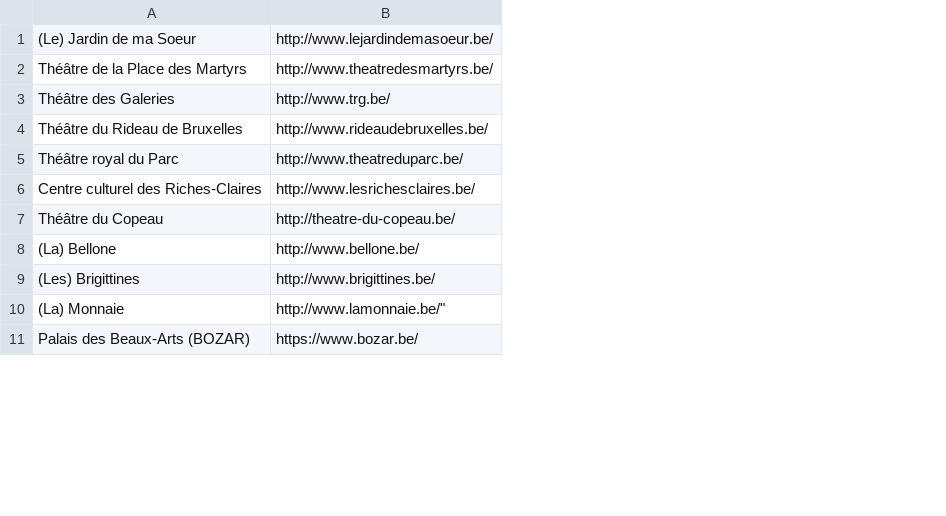
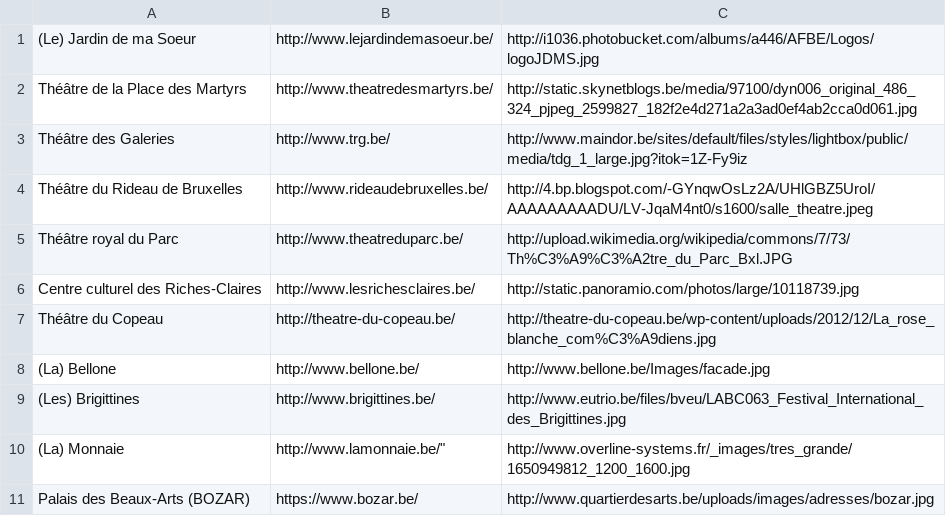
Before and after one commit to PoiPointer/dataSources, a CSV file: theatres.csv, drawn as a sheet; only a part is shown; the diff names each change by its address in the sheet, - before the commit and + after, or states it on an @@ line.

Commit message:
update csv files
Name Website Image

```diff
--- a/theatres.csv
+++ b/theatres.csv
+column C, rows 1-11: http://i1036.photobucket.com/albums/a446/AFBE/Logos/logoJDMS.jpg | http://static.skynetblogs.be/media/97100/dyn006_original_486_324_pjpeg_2599827_182f2e4d271a2a3ad0ef4ab2cca0d061.jpg | http://www.maindor.be/sites/default/files/styles/lightbox/public/media/tdg_1_large.jpg?itok=1Z-Fy9iz | http://4.bp.blogspot.com/-GYnqwOsLz2A/UHlGBZ5UroI/AAAAAAAAADU/LV-JqaM4nt0/s1600/salle_theatre.jpeg | http://upload.wikimedia.org/wikipedia/commons/7/73/Th%C3%A9%C3%A2tre_du_Parc_Bxl.JPG | http://static.panoramio.com/photos/large/10118739.jpg | http://theatre-du-copeau.be/wp-content/uploads/2012/12/La_rose_blanche_com%C3%A9diens.jpg | http://www.bellone.be/Images/facade.jpg | http://www.eutrio.be/files/bveu/LABC063_Festival_International_des_Brigittines.jpg | http://www.overline-systems.fr/_images/tres_grande/1650949812_1200_1600.jpg | http://www.quartierdesarts.be/uploads/images/adresses/bozar.jpg
```
Also changed, not shown: art-heritage-of-regional-roads-fountains0.csv, comic-book-route.csv, 1 other file.
